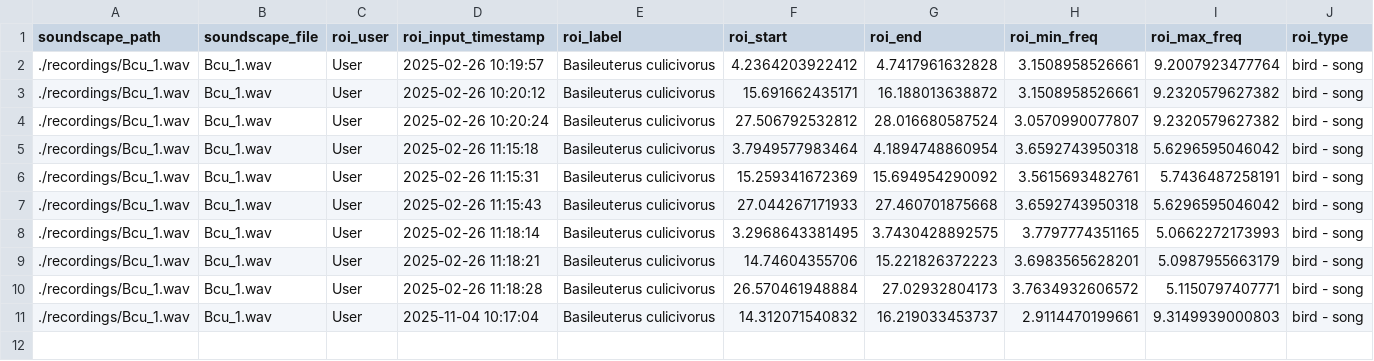
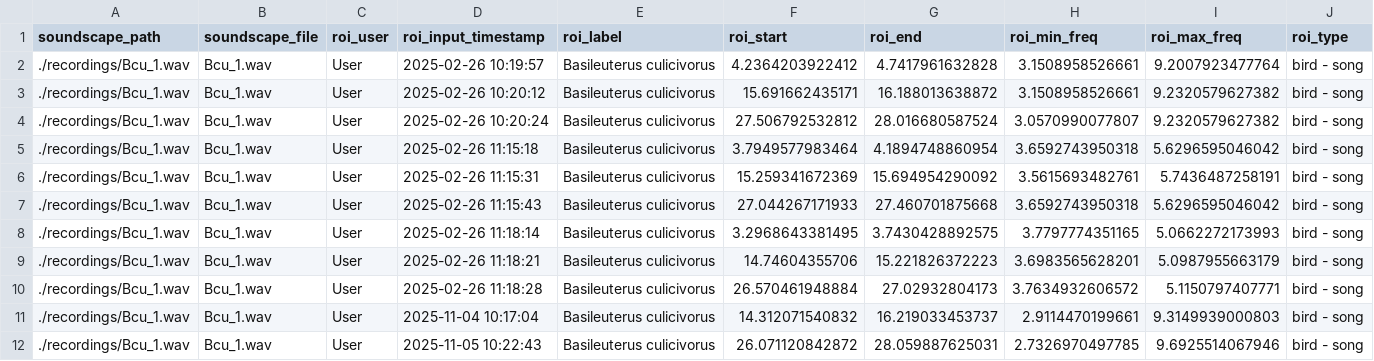
Before and after one commit to ConservaSom/2025_SimposioFisicaEcologia_OficinaSomR, a CSV file: monitoraSom/roi_tables/Bcu_1_roi_User_20250226101835.csv, drawn as a sheet; only a part is shown; rows hold the shown columns only; the diff names each change by its address in the sheet, - before the commit and + after, or states it on an @@ line.

```diff
--- a/monitoraSom/roi_tables/Bcu_1_roi_User_20250226101835.csv
+++ b/monitoraSom/roi_tables/Bcu_1_roi_User_20250226101835.csv
+row 12: ./recordings/Bcu_1.wav | Bcu_1.wav | User | 2025-11-05 10:22:43 | Basileuterus culicivorus | 26.071120842872 | 28.059887625031 | 2.7326970497785 | 9.6925514067946 | bird - song
```
Also changed, not shown: monitoraSom/detections/df_detecs_soundmeter.csv, 20 other files.
